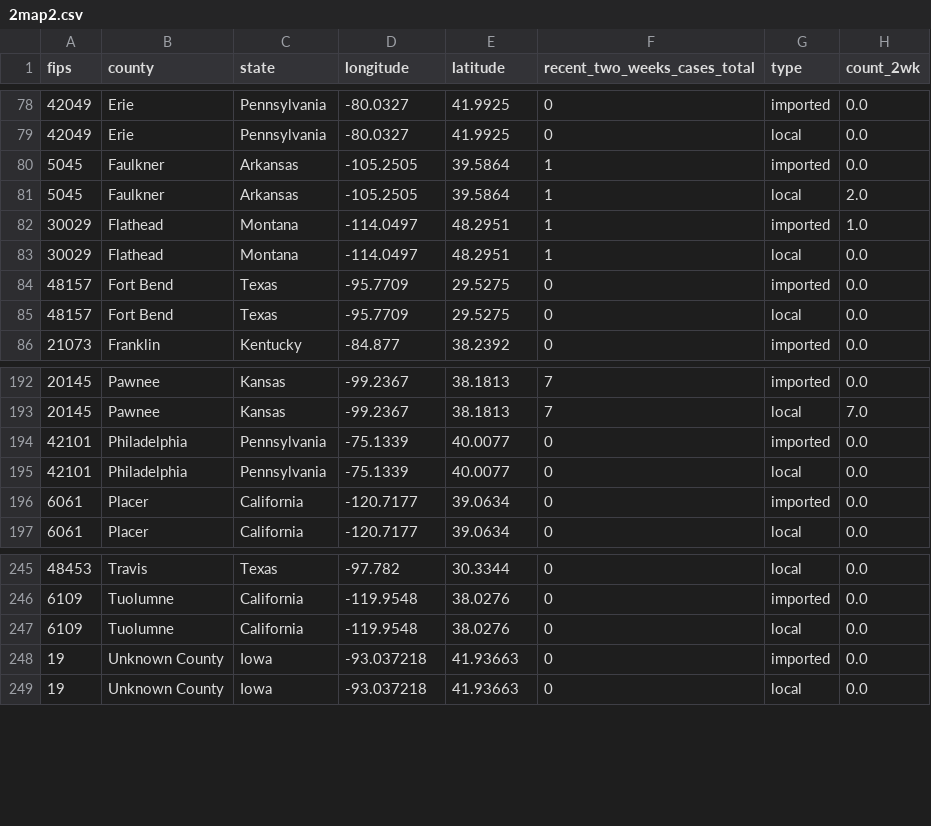
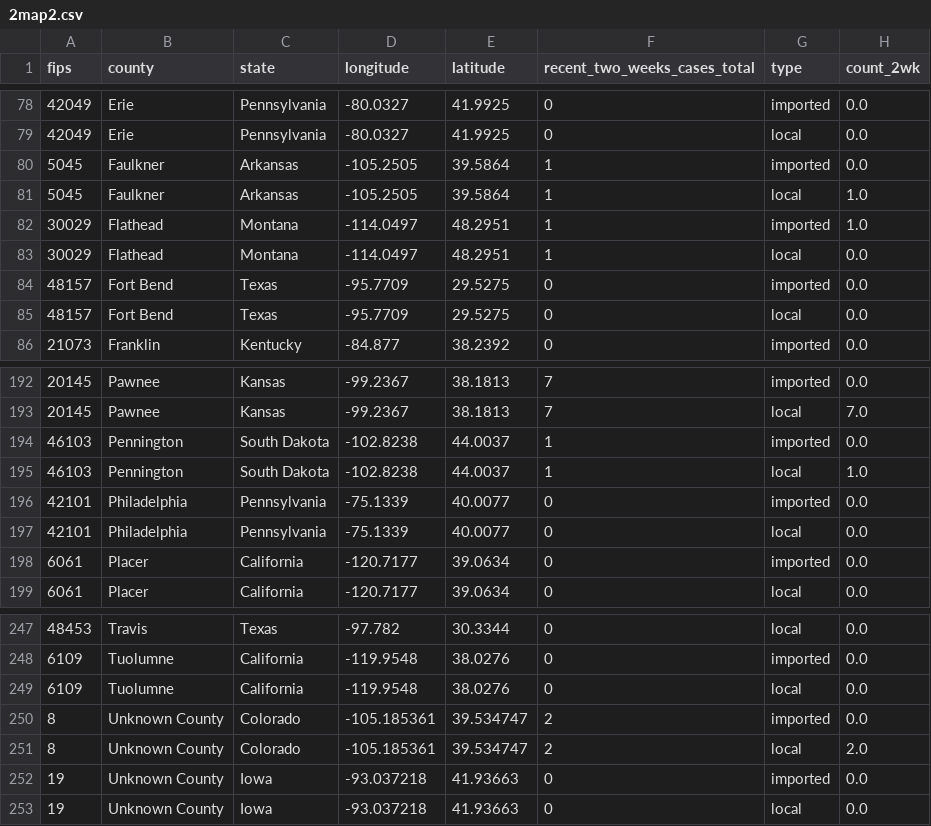
Before and after one commit to CSSEGISandData/measles_tracker_test, a CSV file: GitHub Ready Version/2map2.csv, drawn as a sheet; only a part is shown, gaps mark what is left out.

```diff
--- a/GitHub Ready Version/2map2.csv
+++ b/GitHub Ready Version/2map2.csv
@@ -80,3 +80,3 @@ fips,county,state,longitude,latitude,recent_two_weeks_cases_total,type,count_2wk
 5045,Faulkner,Arkansas,-105.2505,39.5864,1,imported,0.0
-5045,Faulkner,Arkansas,-105.2505,39.5864,1,local,2.0
+5045,Faulkner,Arkansas,-105.2505,39.5864,1,local,1.0
 30029,Flathead,Montana,-114.0497,48.2951,1,imported,1.0
@@ -193,2 +193,4 @@ fips,county,state,longitude,latitude,recent_two_weeks_cases_total,type,count_2wk
 20145,Pawnee,Kansas,-99.2367,38.1813,7,local,7.0
+46103,Pennington,South Dakota,-102.8238,44.0037,1,imported,0.0
+46103,Pennington,South Dakota,-102.8238,44.0037,1,local,1.0
 42101,Philadelphia,Pennsylvania,-75.1339,40.0077,0,imported,0.0
@@ -247,2 +249,4 @@ fips,county,state,longitude,latitude,recent_two_weeks_cases_total,type,count_2wk
 6109,Tuolumne,California,-119.9548,38.0276,0,local,0.0
+8,Unknown County,Colorado,-105.185361,39.534747,2,imported,0.0
+8,Unknown County,Colorado,-105.185361,39.534747,2,local,2.0
 19,Unknown County,Iowa,-93.037218,41.93663,0,imported,0.0
```
Also changed, not shown: GitHub Ready Version/1map1.csv, GitHub Ready Version/3table.csv, 6 other files.
